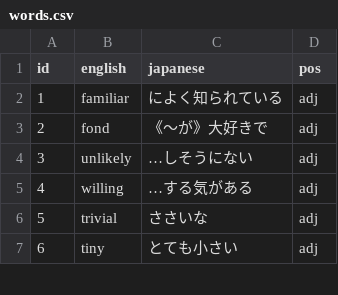
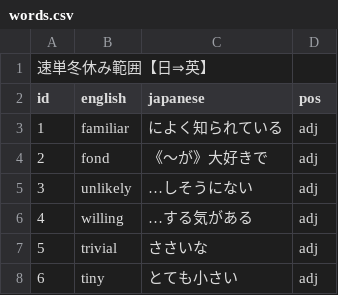
Before and after one commit to DaichiG-SBMK/Sokutan-Winter-Jap-to-Eng, a CSV file: words.csv, drawn as a sheet; only a part is shown.

```diff
--- a/words.csv
+++ b/words.csv
@@ -1 +1,2 @@
+速単冬休み範囲【日⇒英】,,,
 id,english,japanese,pos
```
Also changed, not shown: 1 other file.
